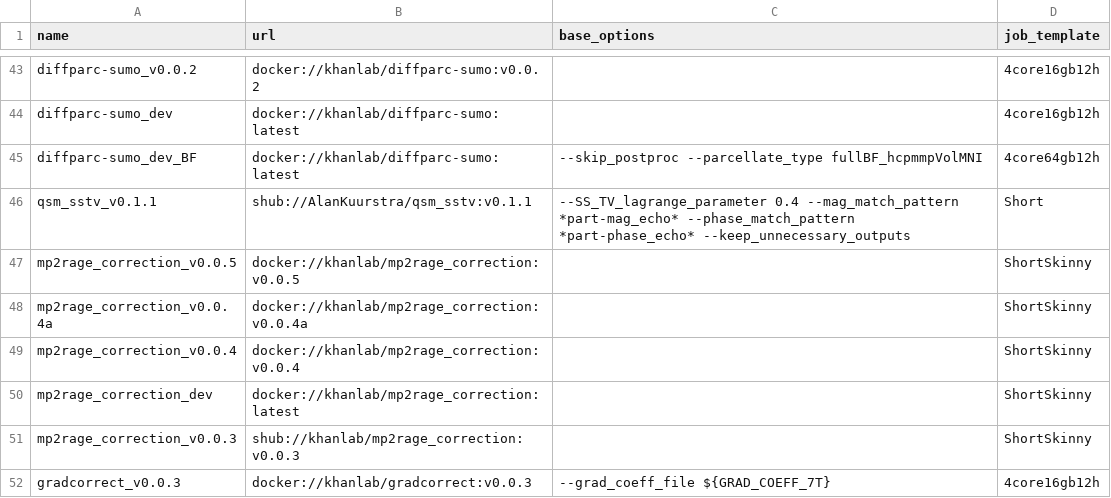
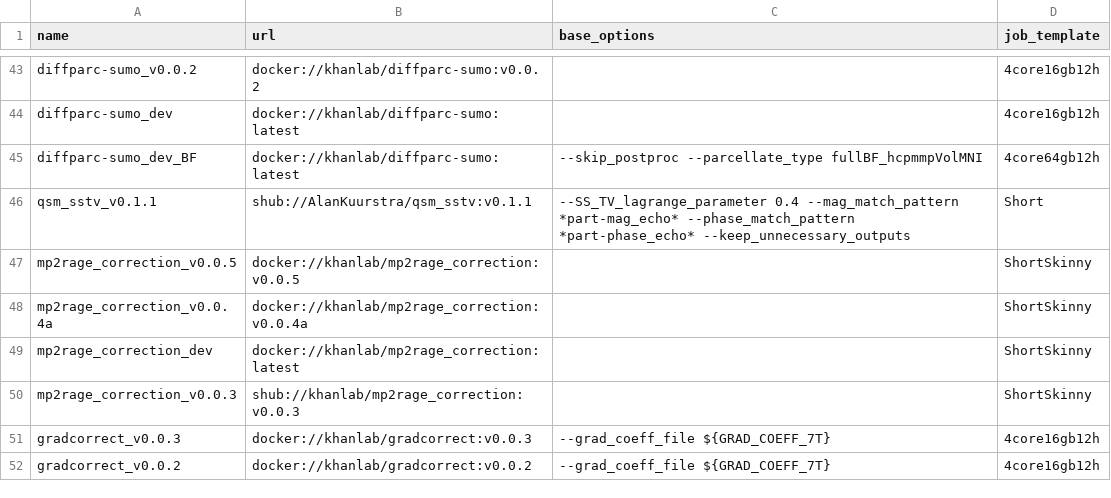
Before and after one commit to khanlab/neuroglia-helpers, a TSV file: bids-apps.tsv, drawn as a sheet; only a part is shown, gaps mark what is left out; the shorter side is filled out with more unchanged rows; the diff names each change by its address in the sheet, - before the commit and + after, or states it on an @@ line.

Commit message:
removed defunct mp2rage_correction_v0.0.4

```diff
--- a/bids-apps.tsv
+++ b/bids-apps.tsv
-row 49: mp2rage_correction_v0.0.4 | docker://khanlab/mp2rage_correction:v0.0.4 |  | ShortSkinny
```
